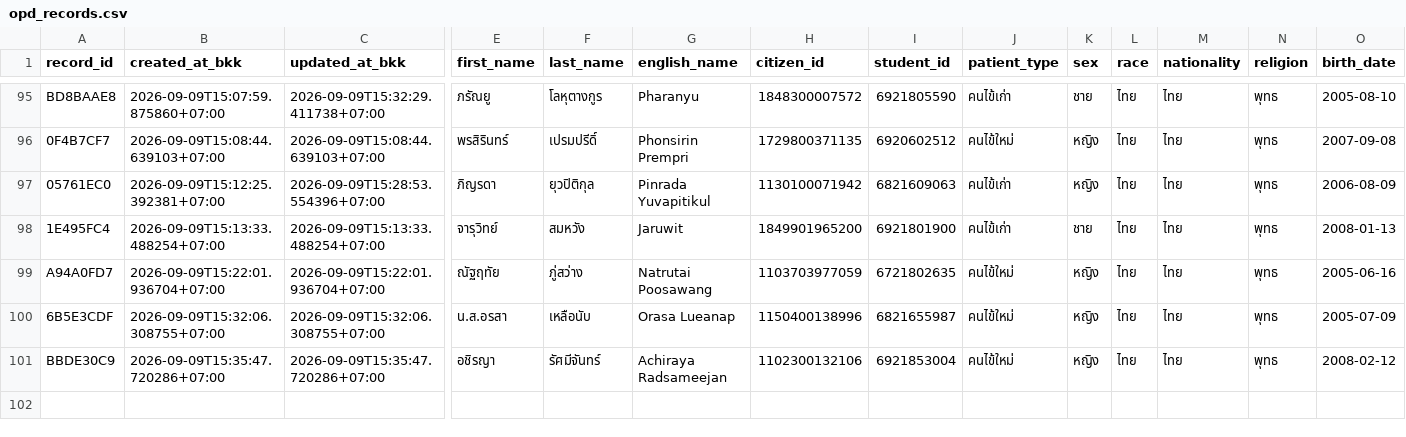
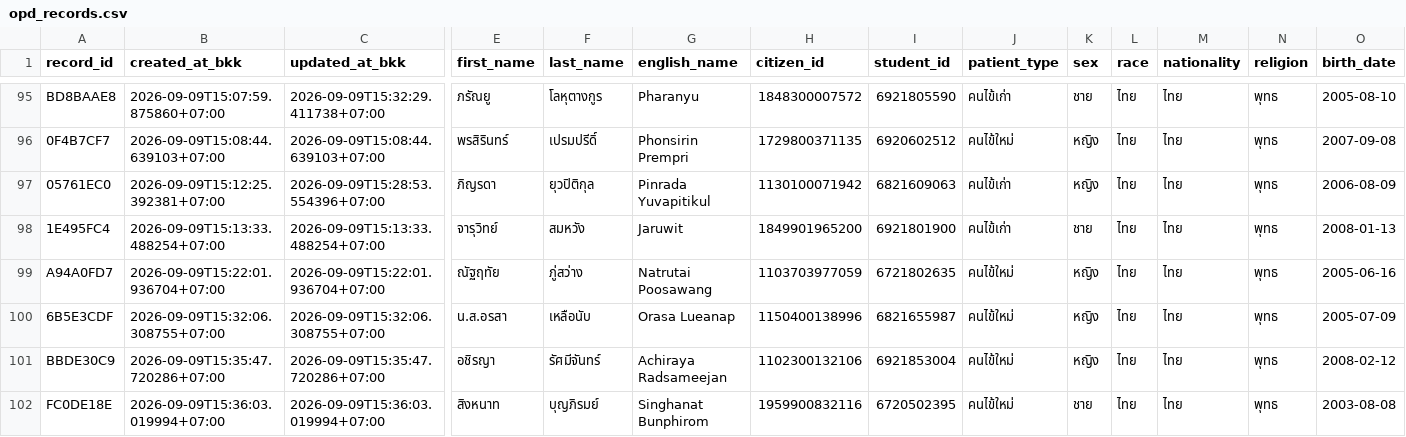
Before and after one commit to PythonianSt/OPD3, a CSV file: opd_records.csv, drawn as a sheet; only a part is shown, gaps mark what is left out; rows hold the shown columns only; the diff names each change by its address in the sheet, - before the commit and + after, or states it on an @@ line.

Commit message:
add OPD record FC0DE18E 2026-09-09T15:36:03.019994+07:00

```diff
--- a/opd_records.csv
+++ b/opd_records.csv
+row 102: FC0DE18E | 2026-09-09T15:36:03.019994+07:00 | 2026-09-09T15:36:03.019994+07:00 | สิงหนาท | บุญภิรมย์ | Singhanat Bunphirom | 1959900832116 | 6720502395 | คนไข้ใหม่ | ชาย | ไทย | ไทย | พุทธ | 2003-08-08
```
